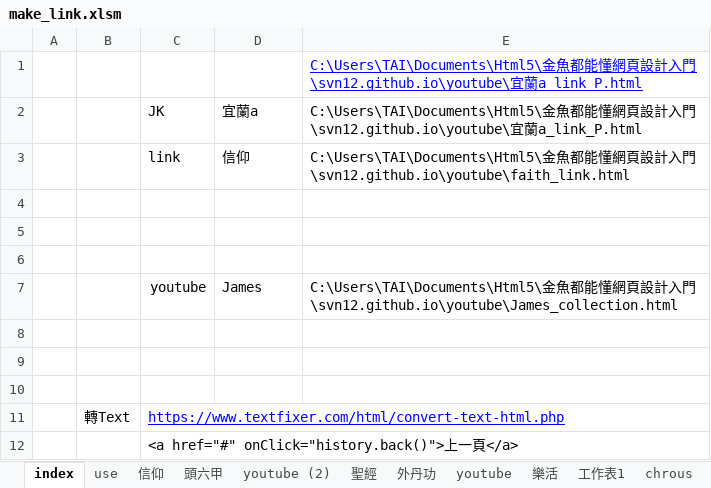
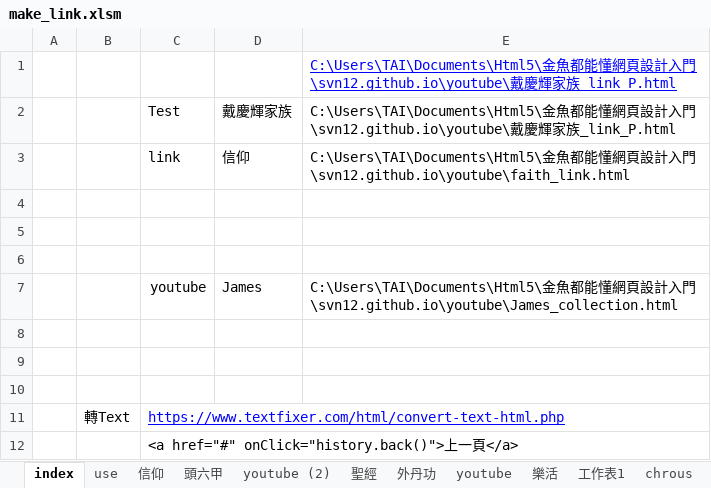
Before and after one commit to svn12/svn12.github.io, an Excel workbook: make_link.xlsm, sheet index, drawn as a sheet; values as stored, in another font and other column widths than the file's, no borders; charts and pictures not drawn; removed rows and columns are numbered as before the commit, all else as after; the diff names each change by its address in the sheet, - before the commit and + after, or states it on an @@ line.

```diff
--- a/make_link.xlsm (sheet index)
+++ b/make_link.xlsm (sheet index)
-E1: …門\svn12.github.io\youtube\宜蘭a_link_P.html
+E1: …門\svn12.github.io\youtube\戴慶輝家族_link_P.html
-row 2:  |  | JK | 宜蘭a | C:\Users\TAI\Documents\Html5\金魚都能懂網頁設計入門\svn12.github.io\youtube\宜蘭a_link_P.html
+row 2:  |  | Test | 戴慶輝家族 | C:\Users\TAI\Documents\Html5\金魚都能懂網頁設計入門\svn12.github.io\youtube\戴慶輝家族_link_P.html
```
Also changed, not shown: sheet Line_Temp, sheet JK, sheet Test, sheet 工作表1, other sheet tabs, 2 other files.
